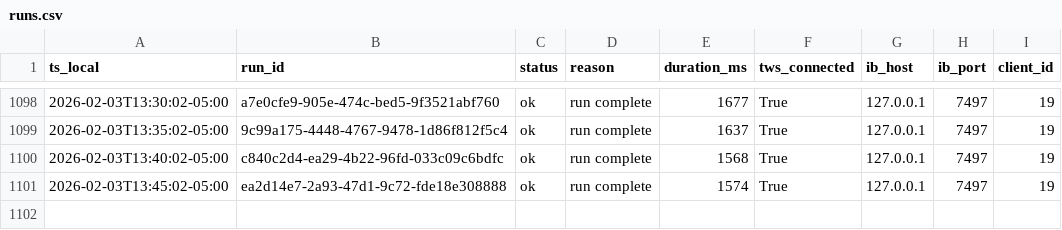
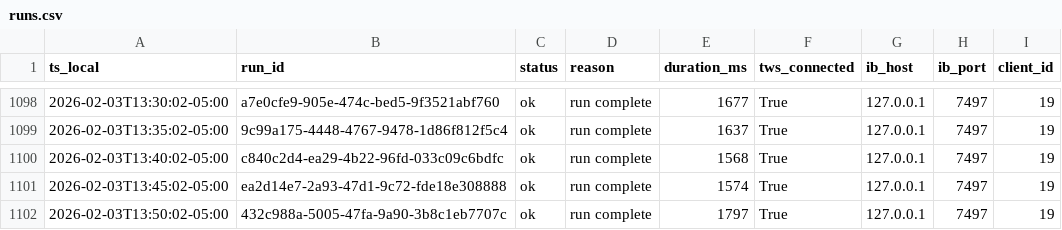
Before and after one commit to martinstabler-bit/IBKR_MeanReversion_Bot, a CSV file: analytics/logs/runs.csv, drawn as a sheet; only a part is shown, gaps mark what is left out; the diff names each change by its address in the sheet, - before the commit and + after, or states it on an @@ line.

```diff
--- a/analytics/logs/runs.csv
+++ b/analytics/logs/runs.csv
+row 1102: 2026-02-03T13:50:02-05:00 | 432c988a-5005-47fa-9a90-3b8c1eb7707c | ok | run complete | 1797 | True | 127.0.0.1 | 7497 | 19
```
Also changed, not shown: analytics/logs/account.csv, analytics/logs/orders.csv, 1 other file.
